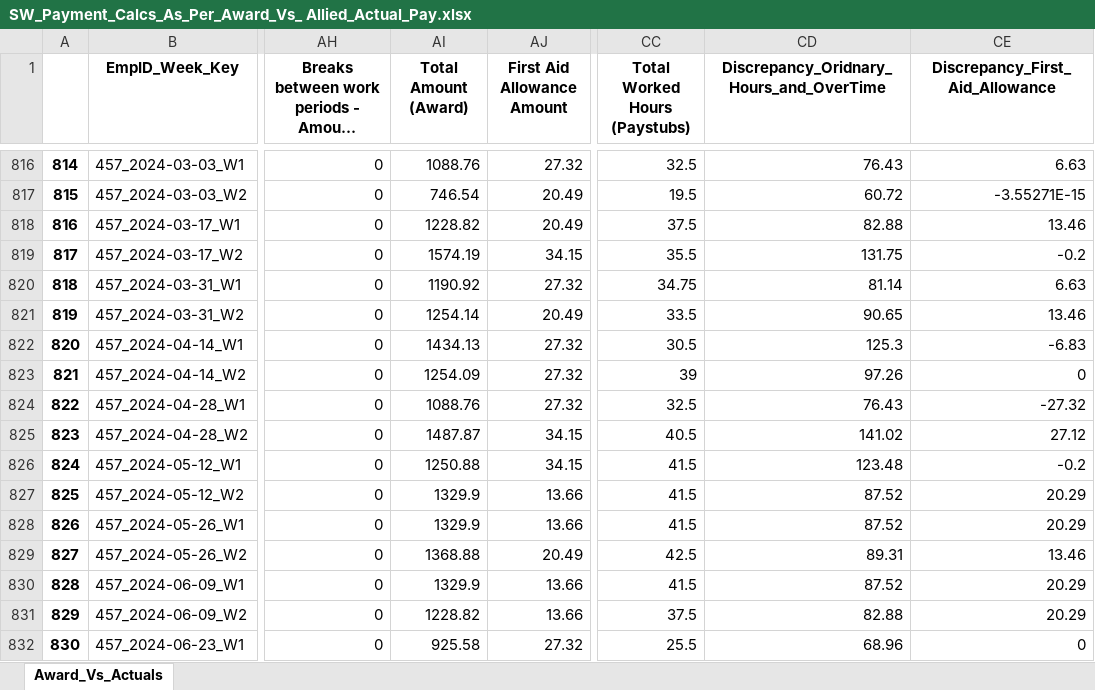
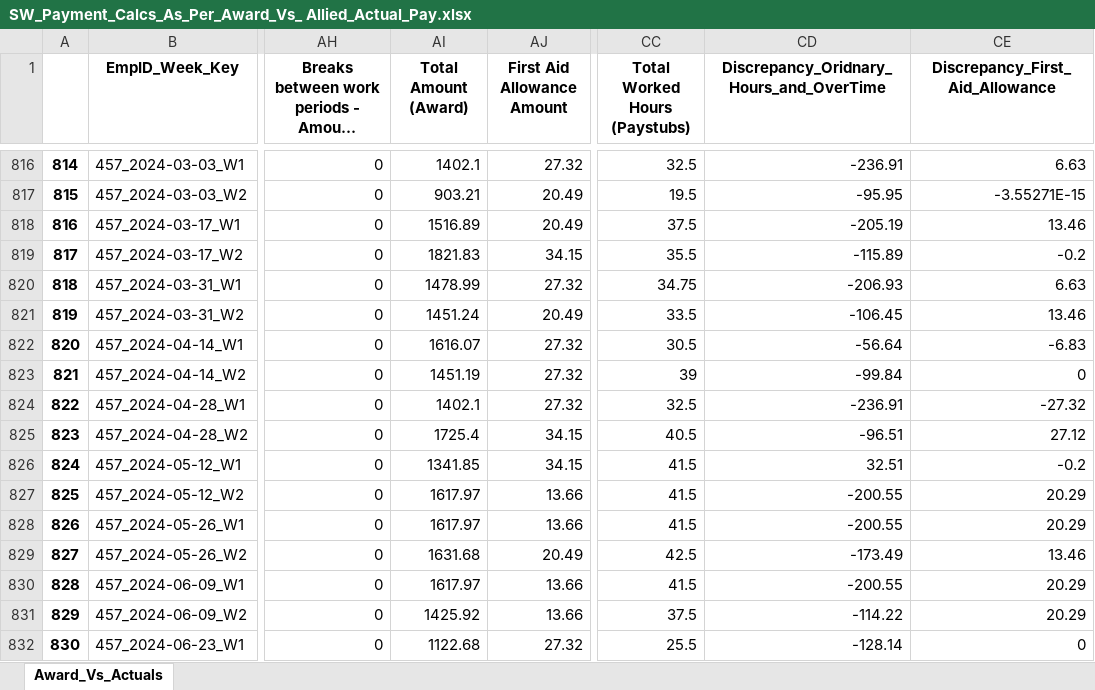
Before and after one commit to ssmith-98/Project-Royal, an Excel workbook: SW_Payment_Calcs_As_Per_Award_Vs_ Allied_Actual_Pay.xlsx, sheet Award_Vs_Actuals, drawn as a sheet; only a part is shown, gaps mark what is left out; long unchanged cells end in …; values as stored, in another font and other column widths than the file's, no borders; the diff covers the shown part only; the diff names each change by its address in the sheet, - before the commit and + after, or states it on an @@ line.

```diff
--- a/SW_Payment_Calcs_As_Per_Award_Vs_ Allied_Actual_Pay.xlsx (sheet Award_Vs_Actuals)
+++ b/SW_Payment_Calcs_As_Per_Award_Vs_ Allied_Actual_Pay.xlsx (sheet Award_Vs_Actuals)
-AI816 (Total Amount (Award)): 1088.76
+AI816 (Total Amount (Award)): 1402.1
-CD816: 76.43
+CD816: -236.91
-AI817 (Total Amount (Award)): 746.54
+AI817 (Total Amount (Award)): 903.21
-CD817: 60.72
+CD817: -95.95
-AI818 (Total Amount (Award)): 1228.82
+AI818 (Total Amount (Award)): 1516.89
-CD818: 82.88
+CD818: -205.19
-AI819 (Total Amount (Award)): 1574.19
+AI819 (Total Amount (Award)): 1821.83
-CD819: 131.75
+CD819: -115.89
-AI820 (Total Amount (Award)): 1190.92
+AI820 (Total Amount (Award)): 1478.99
-CD820: 81.14
+CD820: -206.93
-AI821 (Total Amount (Award)): 1254.14
+AI821 (Total Amount (Award)): 1451.24
-CD821: 90.65
+CD821: -106.45
-AI822 (Total Amount (Award)): 1434.13
+AI822 (Total Amount (Award)): 1616.07
-CD822: 125.3
+CD822: -56.64
-AI823 (Total Amount (Award)): 1254.09
+AI823 (Total Amount (Award)): 1451.19
-CD823: 97.26
+CD823: -99.84
-AI824 (Total Amount (Award)): 1088.76
+AI824 (Total Amount (Award)): 1402.1
-CD824: 76.43
+CD824: -236.91
-AI825 (Total Amount (Award)): 1487.87
+AI825 (Total Amount (Award)): 1725.4
-CD825: 141.02
+CD825: -96.51
-AI826 (Total Amount (Award)): 1250.88
+AI826 (Total Amount (Award)): 1341.85
-CD826: 123.48
+CD826: 32.51
-AI827:AI828 (Total Amount (Award)): 1329.9
+AI827:AI828 (Total Amount (Award)): 1617.97
-CD827:CD828: 87.52
+CD827:CD828: -200.55
-AI829 (Total Amount (Award)): 1368.88
+AI829 (Total Amount (Award)): 1631.68
-CD829: 89.31
+CD829: -173.49
-AI830 (Total Amount (Award)): 1329.9
+AI830 (Total Amount (Award)): 1617.97
-CD830: 87.52
+CD830: -200.55
-AI831 (Total Amount (Award)): 1228.82
+AI831 (Total Amount (Award)): 1425.92
-CD831: 82.88
+CD831: -114.22
-AI832 (Total Amount (Award)): 925.58
+AI832 (Total Amount (Award)): 1122.68
-CD832: 68.96
+CD832: -128.14
```
Also changed, not shown: 602 edited cells elsewhere in this sheet, 2 other files.
